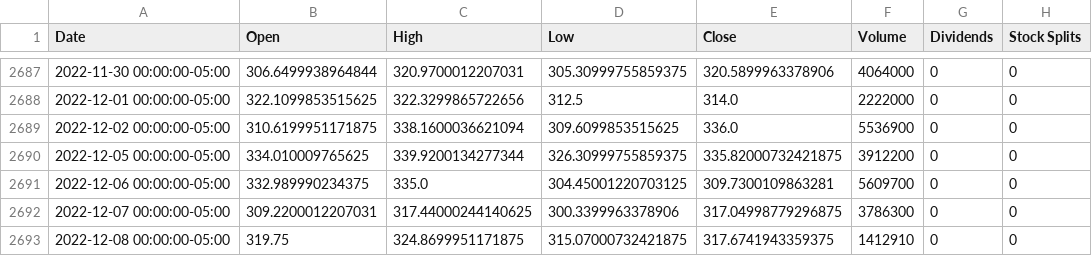
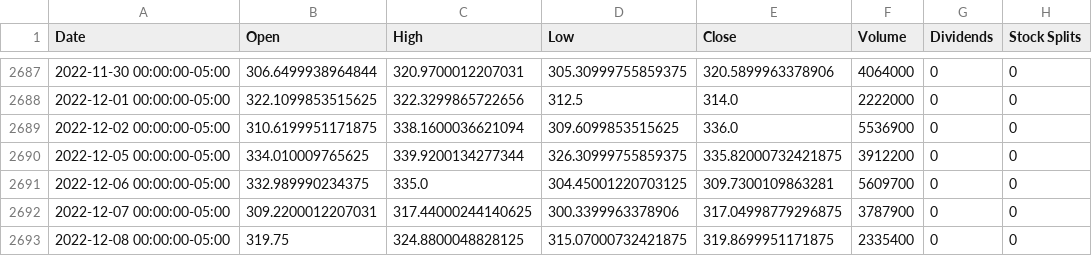
Before and after one commit to FernandoEE/EECS6893_Daily_Financial_Aid, a CSV file: Financial_Data/enph_stock_history.csv, drawn as a sheet; only a part is shown, gaps mark what is left out.

```diff
--- a/Financial_Data/enph_stock_history.csv
+++ b/Financial_Data/enph_stock_history.csv
@@ -2691,3 +2691,3 @@ Date,Open,High,Low,Close,Volume,Dividends,Stock Splits
 2022-12-06 00:00:00-05:00,332.989990234375,335.0,304.45001220703125,309.7300109863281,5609700,0,0
-2022-12-07 00:00:00-05:00,309.2200012207031,317.44000244140625,300.3399963378906,317.04998779296875,3786300,0,0
-2022-12-08 00:00:00-05:00,319.75,324.8699951171875,315.07000732421875,317.6741943359375,1412910,0,0
+2022-12-07 00:00:00-05:00,309.2200012207031,317.44000244140625,300.3399963378906,317.04998779296875,3787900,0,0
+2022-12-08 00:00:00-05:00,319.75,324.8800048828125,315.07000732421875,319.8699951171875,2335400,0,0
```
Also changed, not shown: Financial_Data/four_stock_history.csv, Financial_Data/stock_mae_history.csv, 25 other files.
